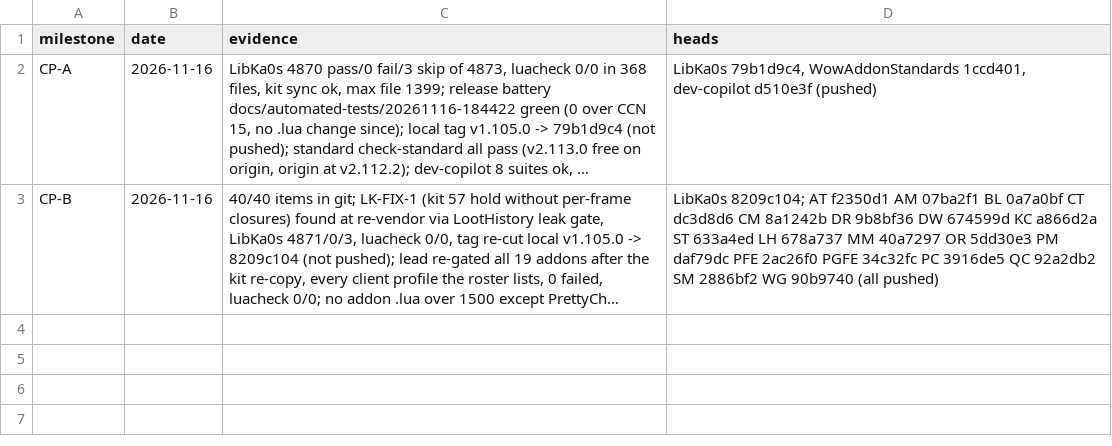
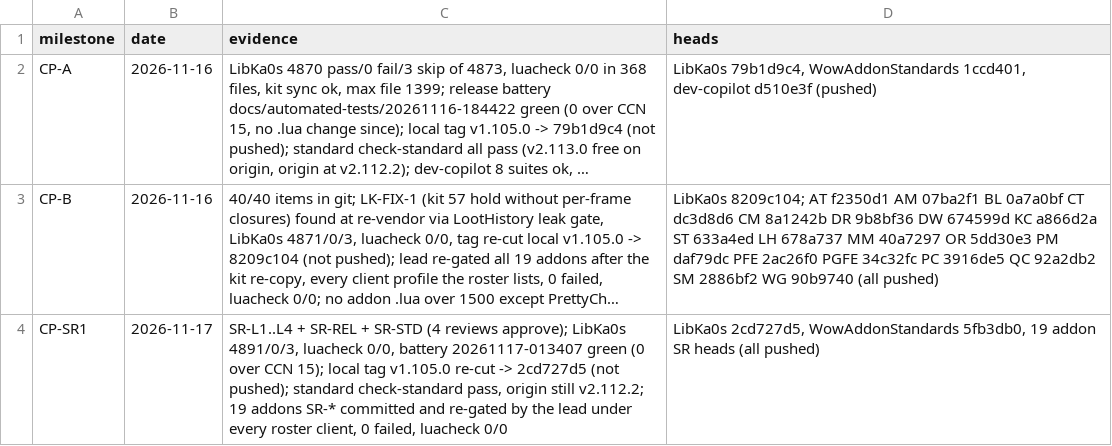
Before and after one commit to tusharsaxena/Ka0sAddonsCommonTasks, a TSV file: docs/2026-11-16-LIBKA0S_ISSUES_75_PLUS/plan-data/checkpoints.tsv, drawn as a sheet; long unchanged cells end in …; the diff names each change by its address in the sheet, - before the commit and + after, or states it on an @@ line.

```diff
--- a/docs/2026-11-16-LIBKA0S_ISSUES_75_PLUS/plan-data/checkpoints.tsv
+++ b/docs/2026-11-16-LIBKA0S_ISSUES_75_PLUS/plan-data/checkpoints.tsv
+row 4: CP-SR1 | 2026-11-17 | SR-L1..L4 + SR-REL + SR-STD (4 reviews approve); LibKa0s 4891/0/3, luacheck 0/0, battery 20261117-013407 green (0 over CCN 15); local tag v1.105.0 re-cut -> 2cd727d5 (not pushed); standard check-standard pass, origin still v2.112.2; 19 addons SR-* committed and re-gated by the lead under every roster client, 0 failed, luacheck 0/0 | LibKa0s 2cd727d5, WowAddonStandards 5fb3db0, 19 addon SR heads (all pushed)
```
Also changed, not shown: 1 other file.
